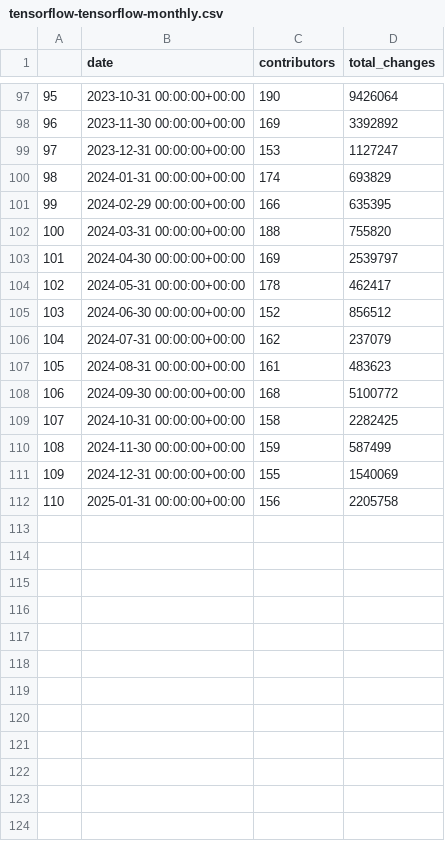
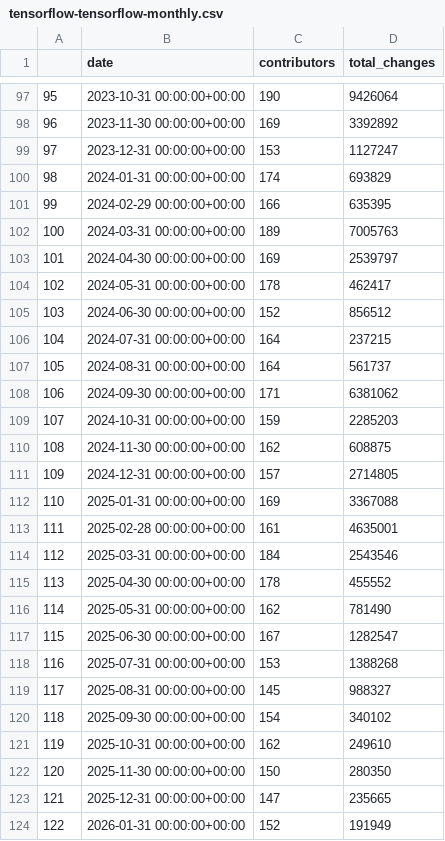
Before and after one commit to srdas/oss-lifecycle, a CSV file: notebooks/data/tensorflow-tensorflow-monthly.csv, drawn as a sheet; only a part is shown, gaps mark what is left out; the diff covers the shown part only.

```diff
--- a/notebooks/data/tensorflow-tensorflow-monthly.csv
+++ b/notebooks/data/tensorflow-tensorflow-monthly.csv
@@ -101,3 +101,3 @@
 99,2024-02-29 00:00:00+00:00,166,635395
-100,2024-03-31 00:00:00+00:00,188,755820
+100,2024-03-31 00:00:00+00:00,189,7005763
 101,2024-04-30 00:00:00+00:00,169,2539797
@@ -105,8 +105,20 @@
 103,2024-06-30 00:00:00+00:00,152,856512
-104,2024-07-31 00:00:00+00:00,162,237079
-105,2024-08-31 00:00:00+00:00,161,483623
-106,2024-09-30 00:00:00+00:00,168,5100772
-107,2024-10-31 00:00:00+00:00,158,2282425
-108,2024-11-30 00:00:00+00:00,159,587499
-109,2024-12-31 00:00:00+00:00,155,1540069
-110,2025-01-31 00:00:00+00:00,156,2205758
+104,2024-07-31 00:00:00+00:00,164,237215
+105,2024-08-31 00:00:00+00:00,164,561737
+106,2024-09-30 00:00:00+00:00,171,6381062
+107,2024-10-31 00:00:00+00:00,159,2285203
+108,2024-11-30 00:00:00+00:00,162,608875
+109,2024-12-31 00:00:00+00:00,157,2714805
+110,2025-01-31 00:00:00+00:00,169,3367088
+111,2025-02-28 00:00:00+00:00,161,4635001
+112,2025-03-31 00:00:00+00:00,184,2543546
+113,2025-04-30 00:00:00+00:00,178,455552
+114,2025-05-31 00:00:00+00:00,162,781490
+115,2025-06-30 00:00:00+00:00,167,1282547
+116,2025-07-31 00:00:00+00:00,153,1388268
+117,2025-08-31 00:00:00+00:00,145,988327
+118,2025-09-30 00:00:00+00:00,154,340102
+119,2025-10-31 00:00:00+00:00,162,249610
+120,2025-11-30 00:00:00+00:00,150,280350
+121,2025-12-31 00:00:00+00:00,147,235665
+122,2026-01-31 00:00:00+00:00,152,191949
```
Also changed, not shown: 3 edited cells elsewhere in this file, notebooks/data/ray-project-ray-monthly.csv, notebooks/data/run-llama-llama_index-monthly.csv, 2 other files.
